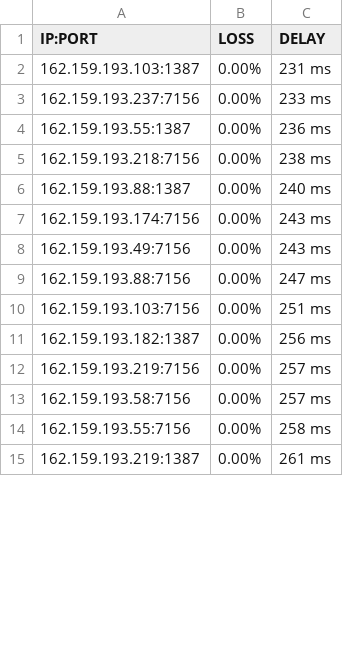
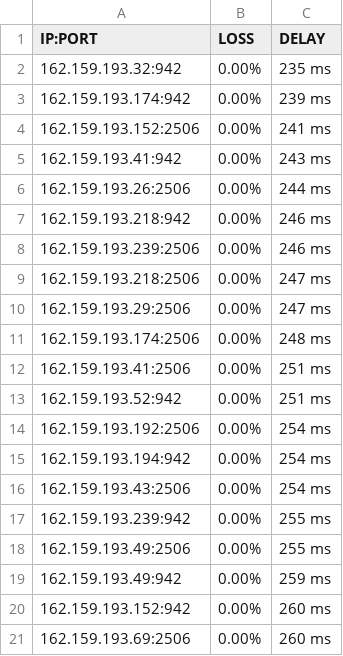
Before and after one commit to blesdmm/WARP2sub, a CSV file: WARP_193_RESULT.csv, drawn as a sheet; only a part is shown; the diff covers the shown part only.

```diff
--- a/WARP_193_RESULT.csv
+++ b/WARP_193_RESULT.csv
@@ -1,15 +1,21 @@
 IP:PORT, LOSS, DELAY
-162.159.193.103:1387,0.00%,231 ms
-162.159.193.237:7156,0.00%,233 ms
-162.159.193.55:1387,0.00%,236 ms
-162.159.193.218:7156,0.00%,238 ms
-162.159.193.88:1387,0.00%,240 ms
-162.159.193.174:7156,0.00%,243 ms
-162.159.193.49:7156,0.00%,243 ms
-162.159.193.88:7156,0.00%,247 ms
-162.159.193.103:7156,0.00%,251 ms
-162.159.193.182:1387,0.00%,256 ms
-162.159.193.219:7156,0.00%,257 ms
-162.159.193.58:7156,0.00%,257 ms
-162.159.193.55:7156,0.00%,258 ms
-162.159.193.219:1387,0.00%,261 ms
+162.159.193.32:942,0.00%,235 ms
+162.159.193.174:942,0.00%,239 ms
+162.159.193.152:2506,0.00%,241 ms
+162.159.193.41:942,0.00%,243 ms
+162.159.193.26:2506,0.00%,244 ms
+162.159.193.218:942,0.00%,246 ms
+162.159.193.239:2506,0.00%,246 ms
+162.159.193.218:2506,0.00%,247 ms
+162.159.193.29:2506,0.00%,247 ms
+162.159.193.174:2506,0.00%,248 ms
+162.159.193.41:2506,0.00%,251 ms
+162.159.193.52:942,0.00%,251 ms
+162.159.193.192:2506,0.00%,254 ms
+162.159.193.194:942,0.00%,254 ms
+162.159.193.43:2506,0.00%,254 ms
+162.159.193.239:942,0.00%,255 ms
+162.159.193.49:2506,0.00%,255 ms
+162.159.193.49:942,0.00%,259 ms
+162.159.193.152:942,0.00%,260 ms
+162.159.193.69:2506,0.00%,260 ms
```
Also changed, not shown: 1 added row, 7 removed rows and 17 edited cells elsewhere in this file, WARP_BEST_RESULT.csv, WARP_DIFF_RESULT.csv, 3 other files.
